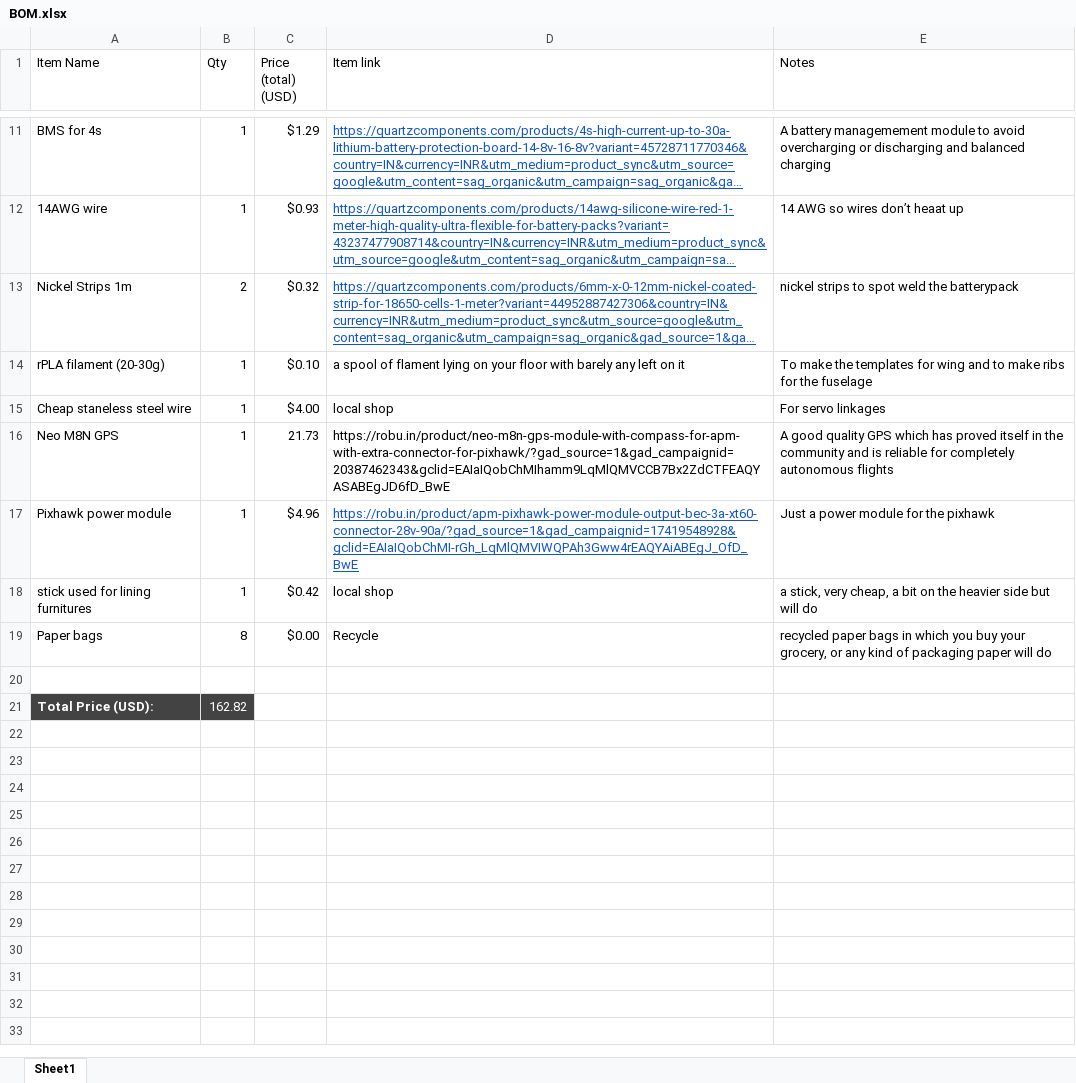
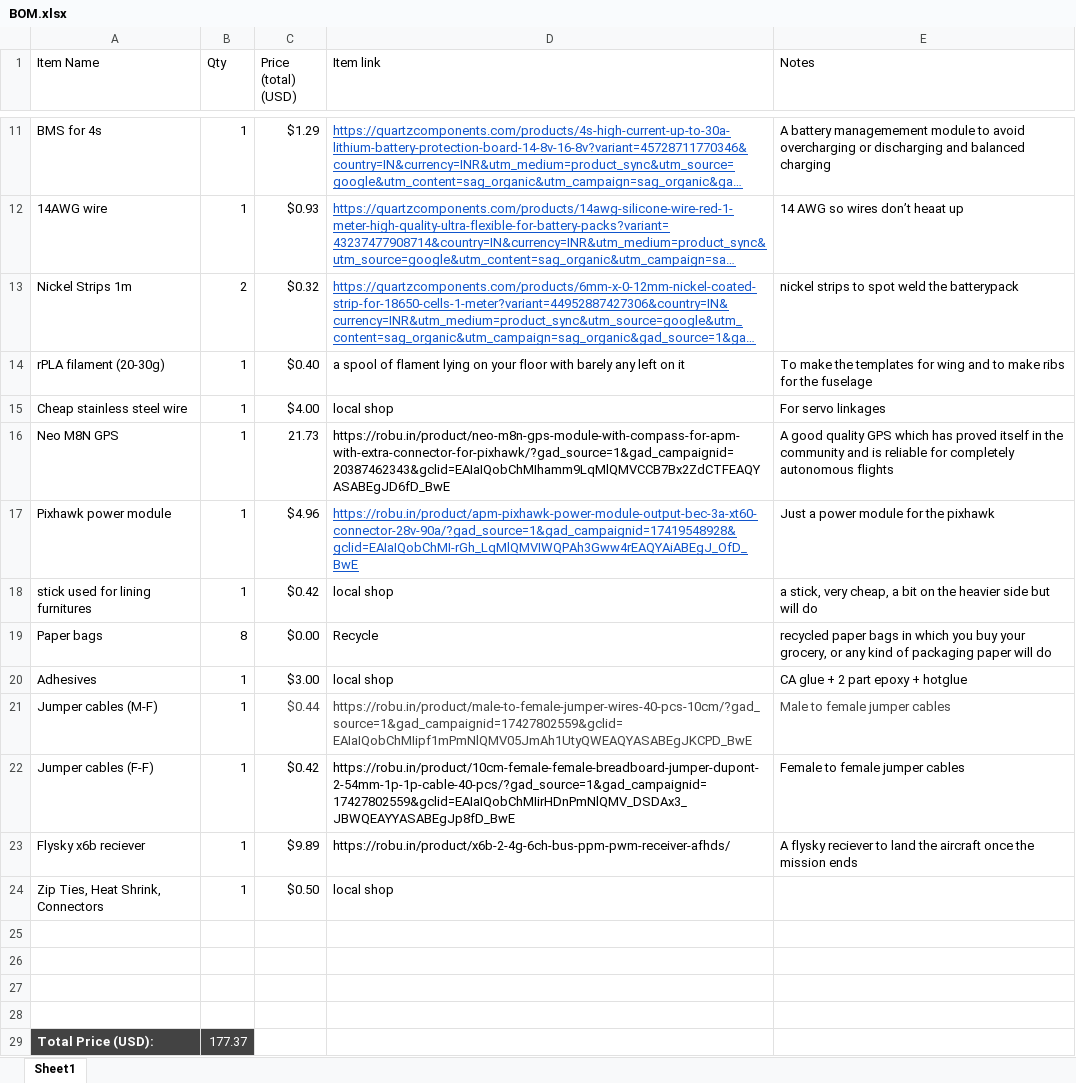
Before and after one commit to tejaswa4692/OpenSourceLRenduranceUAV, an Excel workbook: BOM.xlsx, sheet Sheet1, drawn as a sheet; only a part is shown, gaps mark what is left out; long unchanged cells end in …; values as stored, in another font and other column widths than the file's, no borders; addresses are those after the commit; the diff names each change by its address in the sheet, - before the commit and + after, or states it on an @@ line.

Commit message:
BOM changes and added 3d printed parts

```diff
--- a/BOM.xlsx (sheet Sheet1)
+++ b/BOM.xlsx (sheet Sheet1)
-C14 (Price (total) (USD)): $0.10
+C14 (Price (total) (USD)): $0.40
-A15 (Item Name): Cheap staneless steel wire
+A15 (Item Name): Cheap stainless steel wire
+row 20: Adhesives | 1 | $3.00 | local shop | CA glue + 2 part epoxy + hotglue
+row 21: Jumper cables (M-F) | 1 | $0.44 | https://robu.in/product/male-to-female-jumper-wires-40-pcs-10cm/?gad_source=1&gad_campaignid=17427802559&gclid=EAIaIQobChMIipf1mPmNlQMV05JmAh1UtyQWEAQYASABEgJKCPD_BwE | Male to female jumper cables
+row 22: Jumper cables (F-F) | 1 | $0.42 | https://robu.in/product/10cm-female-female-breadboard-jumper-dupont-2-54mm-1p-1p-cable-40-pcs/?gad_source=1&gad_campaignid=17427802559&gclid=EAIaIQobChMIirHDnPmNlQMV_DSDAx3_JBWQEAYYASABEgJp8fD_BwE | Female to female jumper cables
+row 23: Flysky x6b reciever | 1 | $9.89 | https://robu.in/product/x6b-2-4g-6ch-bus-ppm-pwm-receiver-afhds/ | A flysky reciever to land the aircraft once the mission ends
+row 24: Zip Ties, Heat Shrink, Connectors | 1 | $0.50 | local shop
+row 26: (empty)
+row 27: (empty)
+row 28: (empty)
-B29 (Qty): 162.82
+B29 (Qty): 177.37
```
Also changed, not shown: 13 other files.
